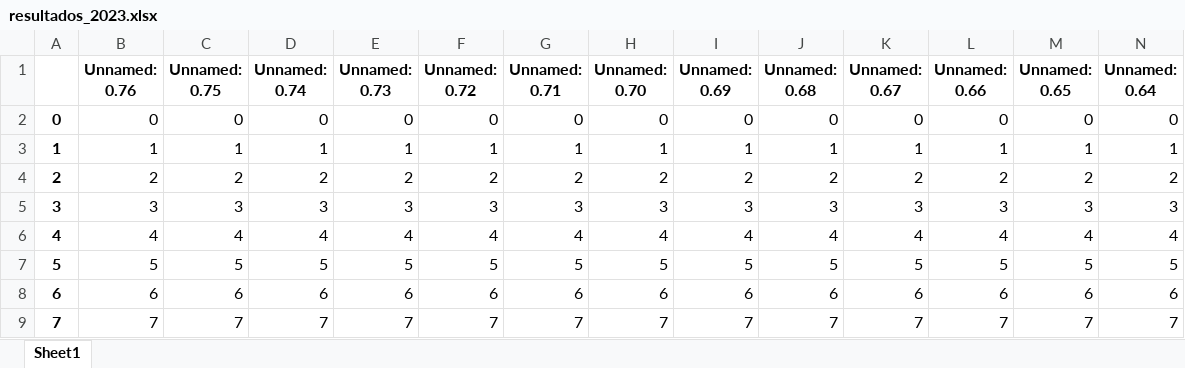
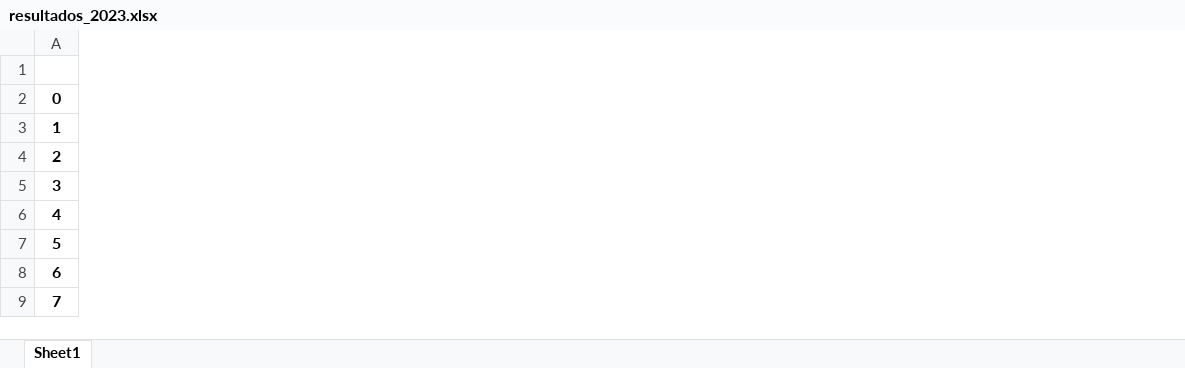
Before and after one commit to Juanjomarg/Aplicativo-Visualizacion-Respuestas-IIP2023, an Excel workbook: files/resultados/2023/resultados_2023.xlsx, sheet Sheet1, drawn as a sheet; only a part is shown; values as stored, in another font and other column widths than the file's, no borders; the diff covers the shown part only; the diff names each change by its address in the sheet, - before the commit and + after, or states it on an @@ line.

Commit message:
Alpha 1.3 con errores conocidos eliminados. Falta corregir tabla de resultados mas adelante

```diff
--- a/files/resultados/2023/resultados_2023.xlsx (sheet Sheet1)
+++ b/files/resultados/2023/resultados_2023.xlsx (sheet Sheet1)
-column B (Unnamed: 0.76), rows 2-9: 0 | 1 | 2 | 3 | 4 | 5 | 6 | 7
-column C (Unnamed: 0.75), rows 2-9: 0 | 1 | 2 | 3 | 4 | 5 | 6 | 7
-column D (Unnamed: 0.74), rows 2-9: 0 | 1 | 2 | 3 | 4 | 5 | 6 | 7
-column E (Unnamed: 0.73), rows 2-9: 0 | 1 | 2 | 3 | 4 | 5 | 6 | 7
-column F (Unnamed: 0.72), rows 2-9: 0 | 1 | 2 | 3 | 4 | 5 | 6 | 7
-column G (Unnamed: 0.71), rows 2-9: 0 | 1 | 2 | 3 | 4 | 5 | 6 | 7
-column H (Unnamed: 0.70), rows 2-9: 0 | 1 | 2 | 3 | 4 | 5 | 6 | 7
-column I (Unnamed: 0.69), rows 2-9: 0 | 1 | 2 | 3 | 4 | 5 | 6 | 7
-column J (Unnamed: 0.68), rows 2-9: 0 | 1 | 2 | 3 | 4 | 5 | 6 | 7
-column K (Unnamed: 0.67), rows 2-9: 0 | 1 | 2 | 3 | 4 | 5 | 6 | 7
-column L (Unnamed: 0.66), rows 2-9: 0 | 1 | 2 | 3 | 4 | 5 | 6 | 7
-column M (Unnamed: 0.65), rows 2-9: 0 | 1 | 2 | 3 | 4 | 5 | 6 | 7
-column N (Unnamed: 0.64), rows 2-9: 0 | 1 | 2 | 3 | 4 | 5 | 6 | 7
```
Also changed, not shown: 64 removed columns elsewhere in this sheet, 1 other file.
